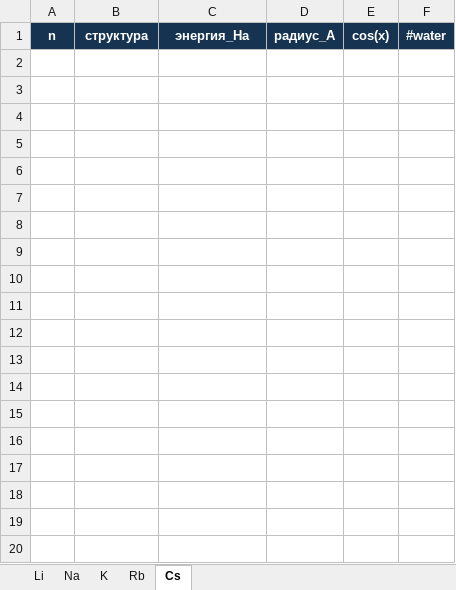
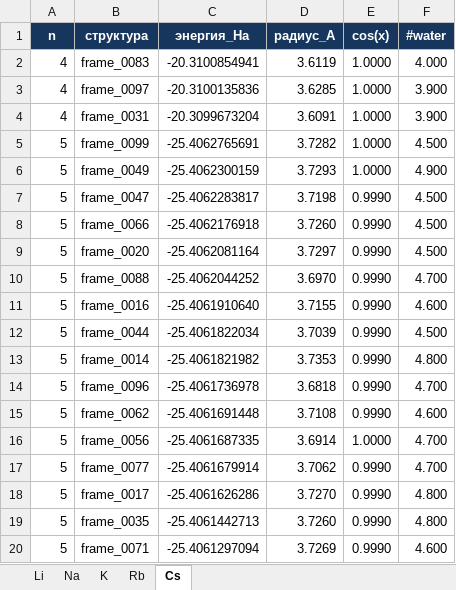
Before and after one commit to Boilingstars/OrlovaCs, an Excel workbook: Cs_hydration_full_workflow_2026-11-03/runs/MDAtom_water.xlsx, sheet Cs, drawn as a sheet; only a part is shown; values as stored, in another font and other column widths than the file's, no borders; the diff covers the shown part only; the diff names each change by its address in the sheet, - before the commit and + after, or states it on an @@ line.

```diff
--- a/Cs_hydration_full_workflow_2026-11-03/runs/MDAtom_water.xlsx (sheet Cs)
+++ b/Cs_hydration_full_workflow_2026-11-03/runs/MDAtom_water.xlsx (sheet Cs)
+row 2: 4 | frame_0083 | -20.3100854941 | 3.6119 | 1.0000 | 4.000
+row 3: 4 | frame_0097 | -20.3100135836 | 3.6285 | 1.0000 | 3.900
+row 4: 4 | frame_0031 | -20.3099673204 | 3.6091 | 1.0000 | 3.900
+row 5: 5 | frame_0099 | -25.4062765691 | 3.7282 | 1.0000 | 4.500
+row 6: 5 | frame_0049 | -25.4062300159 | 3.7293 | 1.0000 | 4.900
+row 7: 5 | frame_0047 | -25.4062283817 | 3.7198 | 0.9990 | 4.500
+row 8: 5 | frame_0066 | -25.4062176918 | 3.7260 | 0.9990 | 4.500
+row 9: 5 | frame_0020 | -25.4062081164 | 3.7297 | 0.9990 | 4.500
+row 10: 5 | frame_0088 | -25.4062044252 | 3.6970 | 0.9990 | 4.700
+row 11: 5 | frame_0016 | -25.4061910640 | 3.7155 | 0.9990 | 4.600
+row 12: 5 | frame_0044 | -25.4061822034 | 3.7039 | 0.9990 | 4.500
+row 13: 5 | frame_0014 | -25.4061821982 | 3.7353 | 0.9990 | 4.800
+row 14: 5 | frame_0096 | -25.4061736978 | 3.6818 | 0.9990 | 4.700
+row 15: 5 | frame_0062 | -25.4061691448 | 3.7108 | 0.9990 | 4.600
+row 16: 5 | frame_0056 | -25.4061687335 | 3.6914 | 1.0000 | 4.700
+row 17: 5 | frame_0077 | -25.4061679914 | 3.7062 | 0.9990 | 4.700
+row 18: 5 | frame_0017 | -25.4061626286 | 3.7270 | 0.9990 | 4.800
+row 19: 5 | frame_0035 | -25.4061442713 | 3.7260 | 0.9990 | 4.800
+row 20: 5 | frame_0071 | -25.4061297094 | 3.7269 | 0.9990 | 4.600
```
Also changed, not shown: 306 added rows elsewhere in this sheet, 6 other files.
